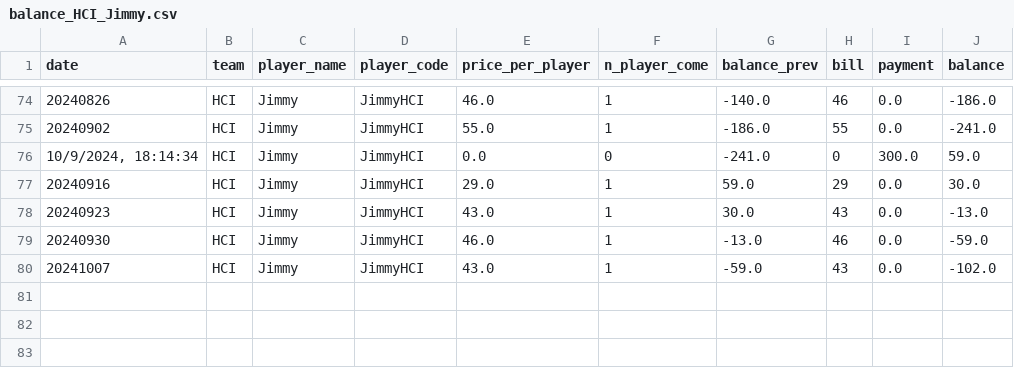
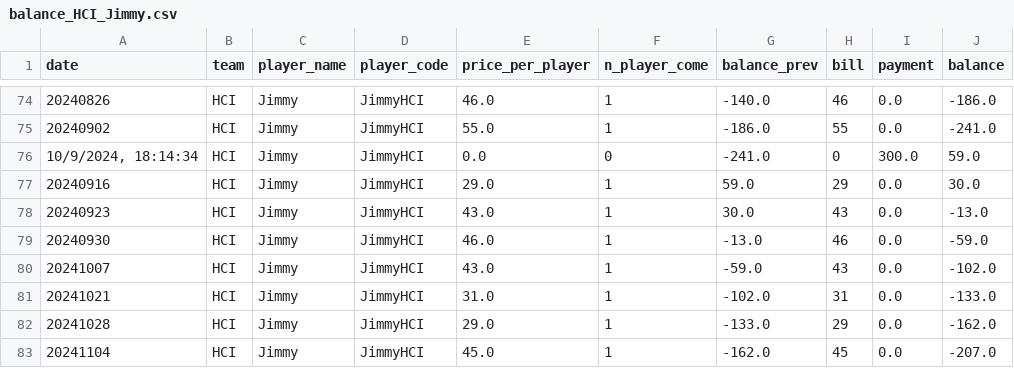
Before and after one commit to BenzSSuk/badminton-payment, a CSV file: account/by_player/HCI/balance_HCI_Jimmy.csv, drawn as a sheet; only a part is shown, gaps mark what is left out.

```diff
--- a/account/by_player/HCI/balance_HCI_Jimmy.csv
+++ b/account/by_player/HCI/balance_HCI_Jimmy.csv
@@ -80 +80,4 @@ date,team,player_name,player_code,price_per_player,n_player_come,balance_prev,bi
 20241007,HCI,Jimmy,JimmyHCI,43.0,1,-59.0,43,0.0,-102.0
+20241021,HCI,Jimmy,JimmyHCI,31.0,1,-102.0,31,0.0,-133.0
+20241028,HCI,Jimmy,JimmyHCI,29.0,1,-133.0,29,0.0,-162.0
+20241104,HCI,Jimmy,JimmyHCI,45.0,1,-162.0,45,0.0,-207.0
```
Also changed, not shown: account/by_player/Head/balance_Head_Max.csv, account/by_player/Head/balance_Head_Pong.csv, 19 other files.
